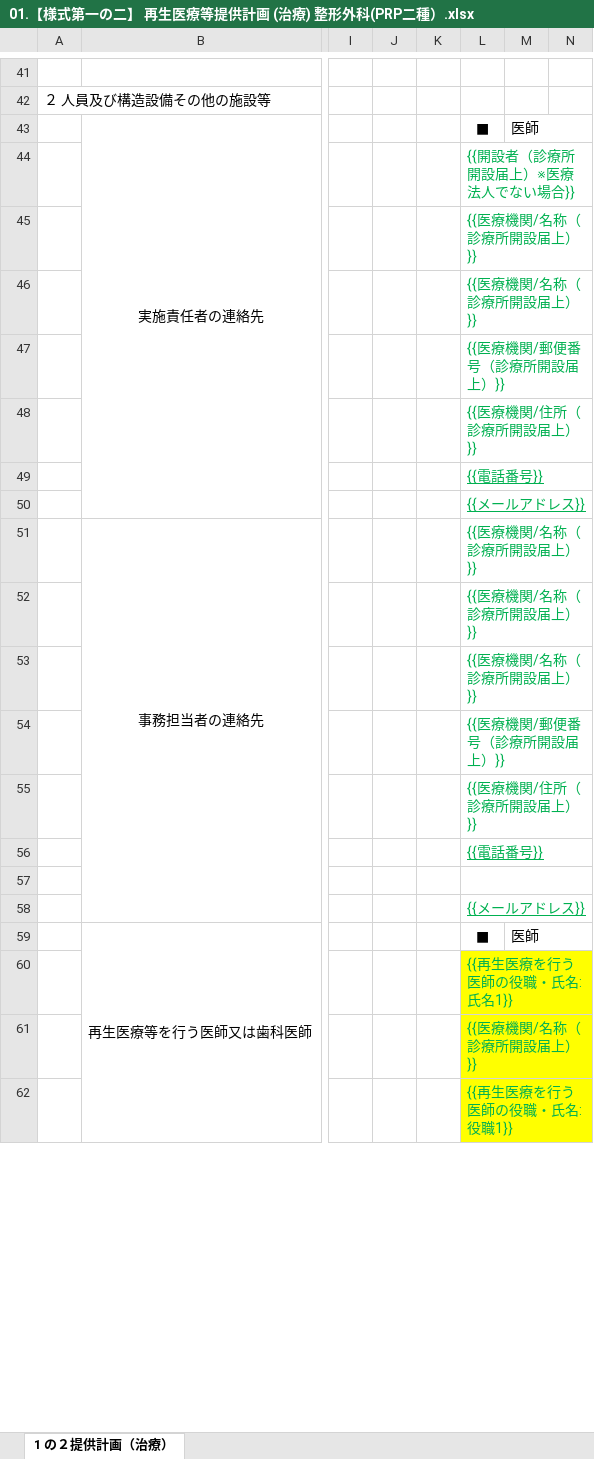
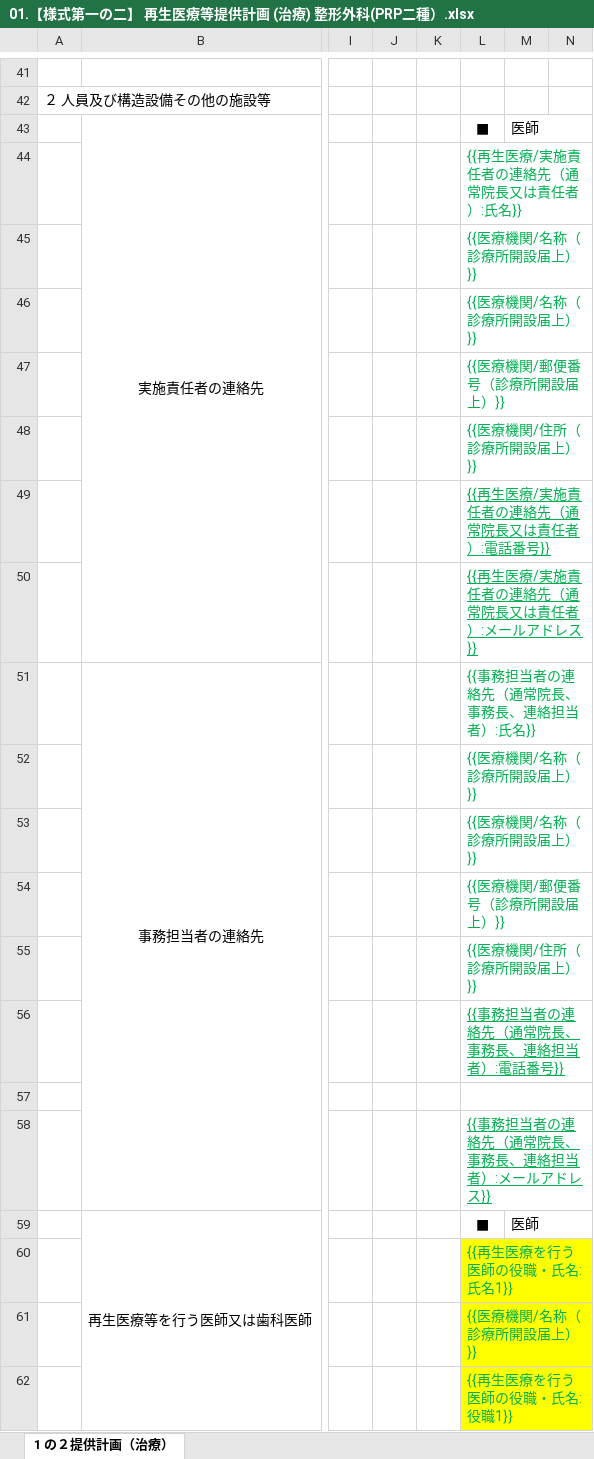
Before and after one commit to kubokura-netizen/izumiyama, an Excel workbook: PRP申請書類 自動転記ツール/99_data/テンプレート/2種関節系PRP/01.【様式第一の二】 再生医療等提供計画 (治療) 整形外科(PRP二種）.xlsx, sheet 1 の２提供計画（治療）, drawn as a sheet; only a part is shown, gaps mark what is left out; values as stored, in another font and other column widths than the file's, no borders; charts and pictures not drawn; the diff covers the shown part only; the diff names each change by its address in the sheet, - before the commit and + after, or states it on an @@ line.

```diff
--- a/PRP申請書類 自動転記ツール/99_data/テンプレート/2種関節系PRP/01.【様式第一の二】 再生医療等提供計画 (治療) 整形外科(PRP二種）.xlsx (sheet 1 の２提供計画（治療）)
+++ b/PRP申請書類 自動転記ツール/99_data/テンプレート/2種関節系PRP/01.【様式第一の二】 再生医療等提供計画 (治療) 整形外科(PRP二種）.xlsx (sheet 1 の２提供計画（治療）)
-L44: {{開設者（診療所開設届上）※医療法人でない場合}}
+L44: {{再生医療/実施責任者の連絡先（通常院長又は責任者）:氏名}}
-L49: {{電話番号}}
+L49: {{再生医療/実施責任者の連絡先（通常院長又は責任者）:電話番号}}
-L50: {{メールアドレス}}
+L50: {{再生医療/実施責任者の連絡先（通常院長又は責任者）:メールアドレス}}
-L51: {{医療機関/名称（診療所開設届上）}}
+L51: {{事務担当者の連絡先（通常院長、事務長、連絡担当者）:氏名}}
-L56: {{電話番号}}
+L56: {{事務担当者の連絡先（通常院長、事務長、連絡担当者）:電話番号}}
-L58: {{メールアドレス}}
+L58: {{事務担当者の連絡先（通常院長、事務長、連絡担当者）:メールアドレス}}
```
Also changed, not shown: 1 added row, 3 removed rows, 5 edited cells and cell formats elsewhere in this sheet, charts or pictures, PRP申請書類 自動転記ツール/99_data/テンプレート/3種筋腱靭帯系PRP/01.【様式第一の二】 再生医療等提供計画 (治療) 整形外科(・三種）.xlsx, 21 other files.
